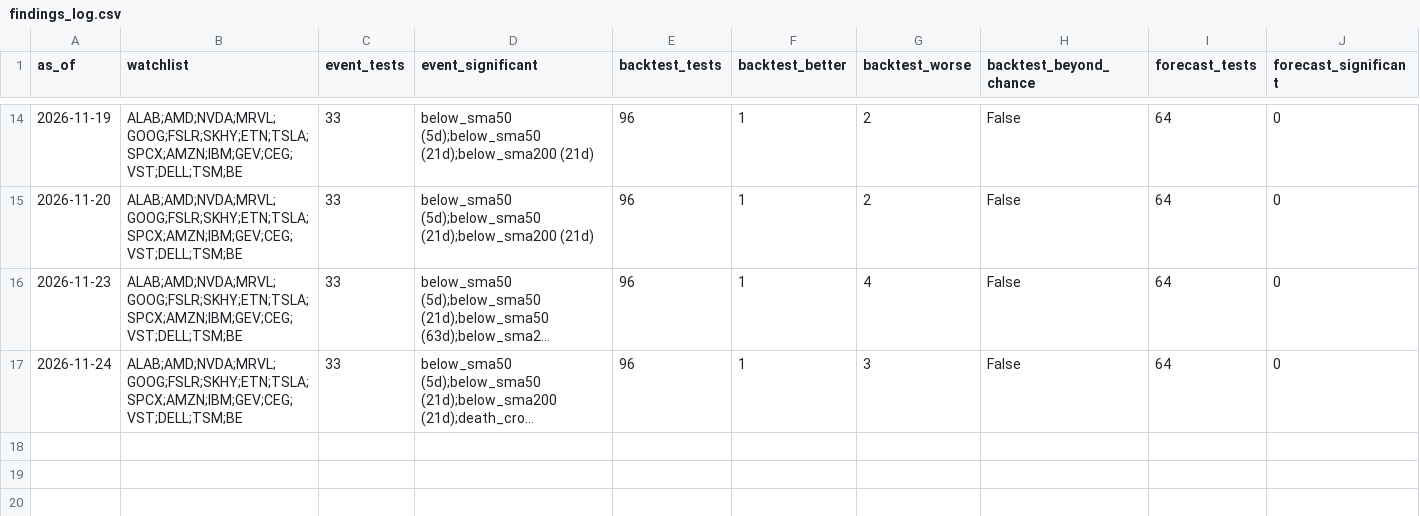
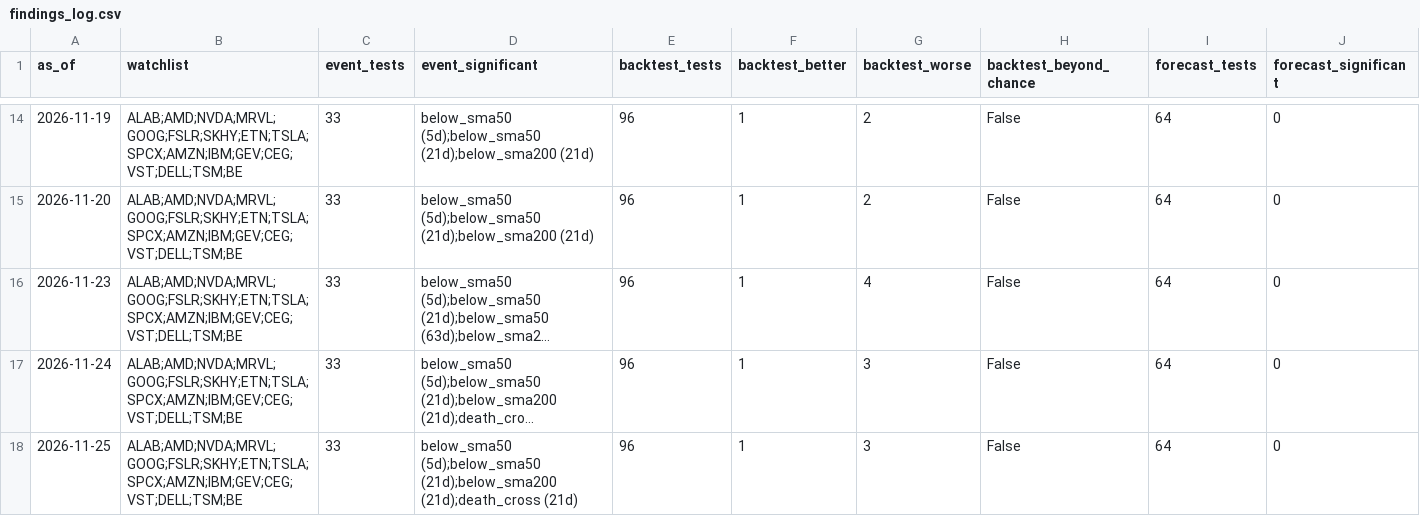
Before and after one commit to Clairechen163/stock-signal-lab, a CSV file: reports/findings_log.csv, drawn as a sheet; only a part is shown, gaps mark what is left out; long unchanged cells end in …; rows hold the shown columns only; the diff names each change by its address in the sheet, - before the commit and + after, or states it on an @@ line.

```diff
--- a/reports/findings_log.csv
+++ b/reports/findings_log.csv
+row 18: 2026-11-25 | ALAB;AMD;NVDA;MRVL;GOOG;FSLR;SKHY;ETN;TSLA;SPCX;AMZN;IBM;GEV;CEG;VST;DELL;TSM;BE | 33 | below_sma50 (5d);below_sma50 (21d);below_sma200 (21d);death_cross (21d) | 96 | 1 | 3 | False | 64 | 0
```
Also changed, not shown: reports/board.csv, reports/board_log.csv, 27 other files.
